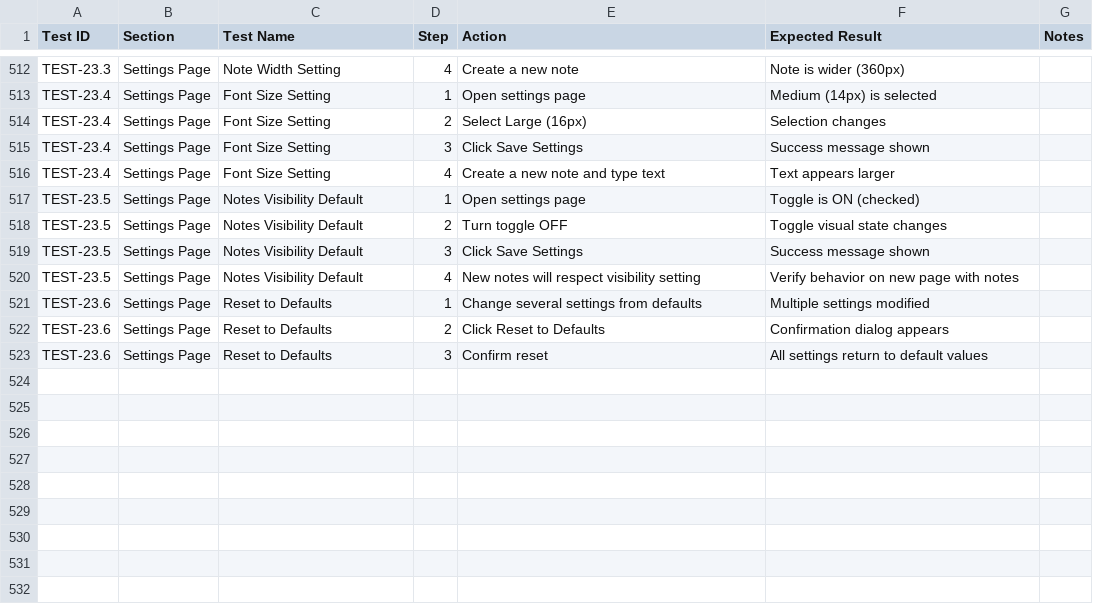
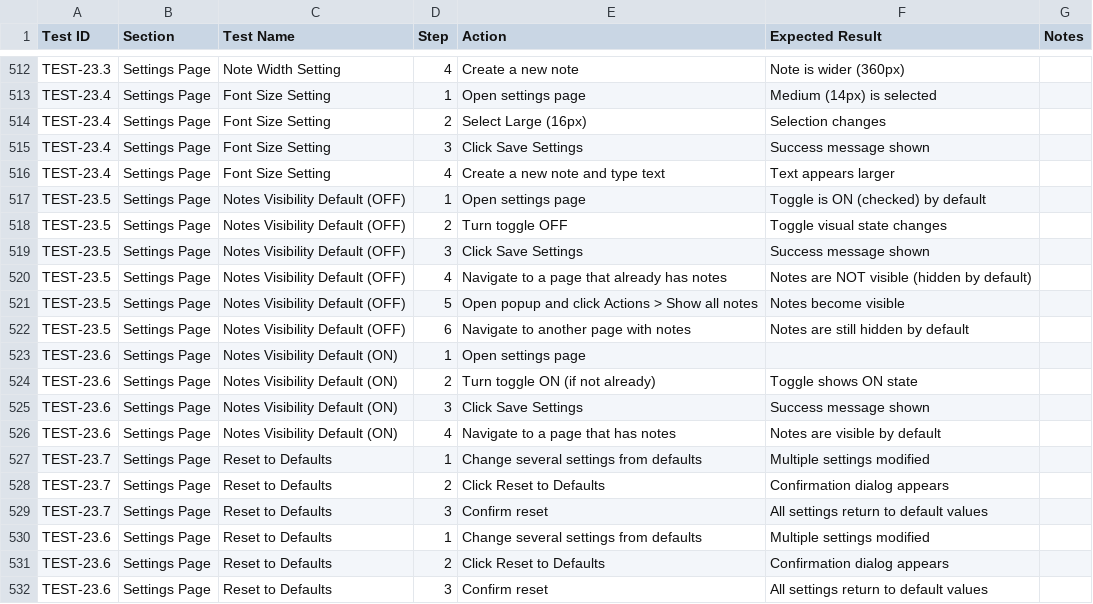
Before and after one commit to ravidorr/sticky-notes-chrome-extension, a CSV file: docs/TEST_TRACKING.csv, drawn as a sheet; only a part is shown, gaps mark what is left out.

Commit message:
fix: apply notesVisibleByDefault preference when loading notes
The notesVisibleByDefault preference was stored in settings but never
read during page initialization. Now the preference is applied before
notes are loaded, so users who set it to OFF will see notes hidden
by default when visiting pages.

- Read preference in StickyNotesApp.init() before loadNotes()
- Set VisibilityManager global visibility based on preference
- Add unit tests for preference application logic
- Update manual test plans and test tracking

```diff
--- a/docs/TEST_TRACKING.csv
+++ b/docs/TEST_TRACKING.csv
@@ -516,6 +516,15 @@ TEST-23.4,Settings Page,Font Size Setting,3,Click Save Settings,Success message
 TEST-23.4,Settings Page,Font Size Setting,4,Create a new note and type text,Text appears larger,
-TEST-23.5,Settings Page,Notes Visibility Default,1,Open settings page,Toggle is ON (checked),
-TEST-23.5,Settings Page,Notes Visibility Default,2,Turn toggle OFF,Toggle visual state changes,
-TEST-23.5,Settings Page,Notes Visibility Default,3,Click Save Settings,Success message shown,
-TEST-23.5,Settings Page,Notes Visibility Default,4,New notes will respect visibility setting,Verify behavior on new page with notes,
+TEST-23.5,Settings Page,Notes Visibility Default (OFF),1,Open settings page,Toggle is ON (checked) by default,
+TEST-23.5,Settings Page,Notes Visibility Default (OFF),2,Turn toggle OFF,Toggle visual state changes,
+TEST-23.5,Settings Page,Notes Visibility Default (OFF),3,Click Save Settings,Success message shown,
+TEST-23.5,Settings Page,Notes Visibility Default (OFF),4,Navigate to a page that already has notes,Notes are NOT visible (hidden by default),
+TEST-23.5,Settings Page,Notes Visibility Default (OFF),5,Open popup and click Actions > Show all notes,Notes become visible,
+TEST-23.5,Settings Page,Notes Visibility Default (OFF),6,Navigate to another page with notes,Notes are still hidden by default,
+TEST-23.6,Settings Page,Notes Visibility Default (ON),1,Open settings page,
+TEST-23.6,Settings Page,Notes Visibility Default (ON),2,Turn toggle ON (if not already),Toggle shows ON state,
+TEST-23.6,Settings Page,Notes Visibility Default (ON),3,Click Save Settings,Success message shown,
+TEST-23.6,Settings Page,Notes Visibility Default (ON),4,Navigate to a page that has notes,Notes are visible by default,
+TEST-23.7,Settings Page,Reset to Defaults,1,Change several settings from defaults,Multiple settings modified,
+TEST-23.7,Settings Page,Reset to Defaults,2,Click Reset to Defaults,Confirmation dialog appears,
+TEST-23.7,Settings Page,Reset to Defaults,3,Confirm reset,All settings return to default values,
 TEST-23.6,Settings Page,Reset to Defaults,1,Change several settings from defaults,Multiple settings modified,
```
Also changed, not shown: 4 other files.
